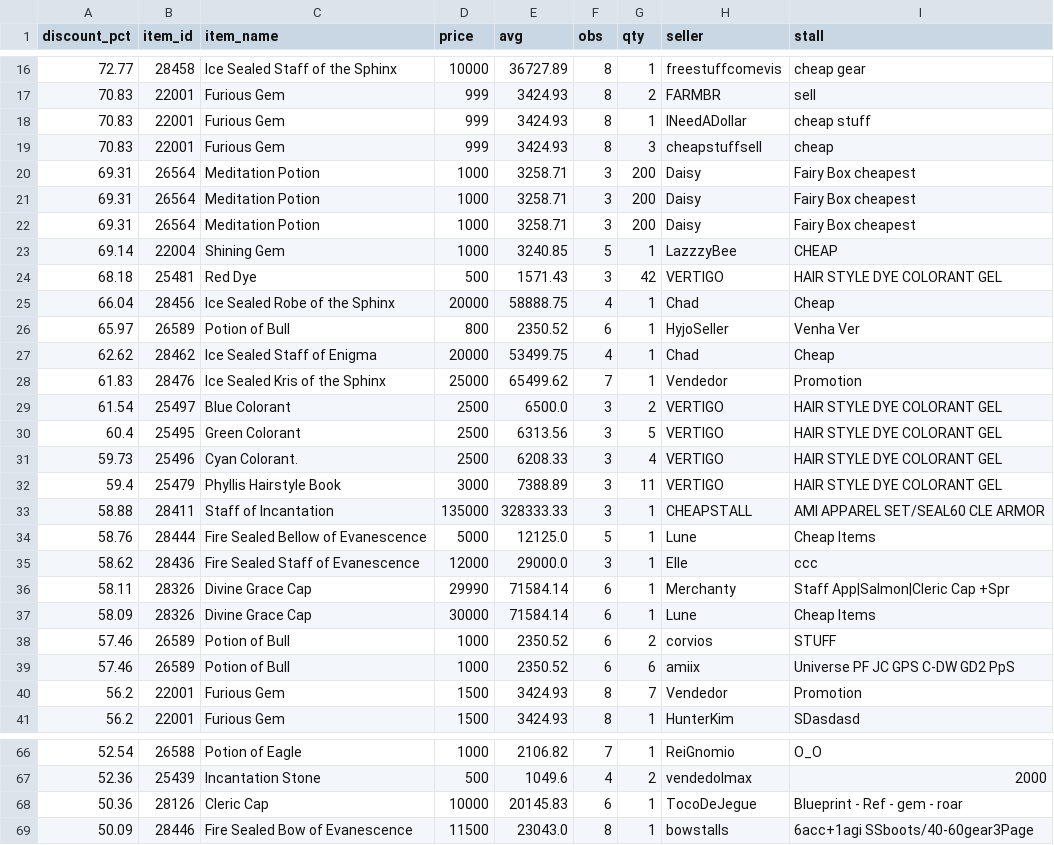
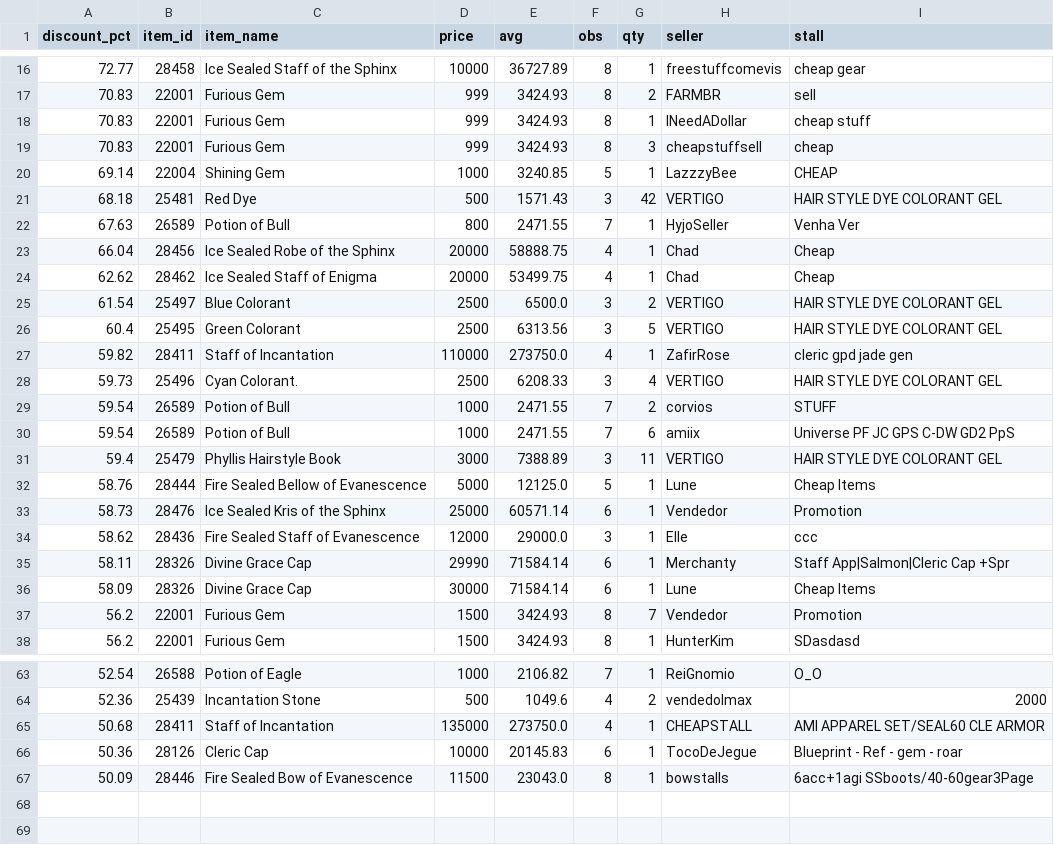
Before and after one commit to Bunencio/moon-discounts, a CSV file: docs/discount_hits_ge_50pct.csv, drawn as a sheet; only a part is shown, gaps mark what is left out; removed rows and columns are numbered as before the commit, all else as after; the diff names each change by its address in the sheet, - before the commit and + after, or states it on an @@ line.

```diff
--- a/docs/discount_hits_ge_50pct.csv
+++ b/docs/discount_hits_ge_50pct.csv
-row 20: 69.31 | 26564 | Meditation Potion | 1000 | 3258.71 | 3 | 200 | Daisy | Fairy Box cheapest
-row 21: 69.31 | 26564 | Meditation Potion | 1000 | 3258.71 | 3 | 200 | Daisy | Fairy Box cheapest
-row 22: 69.31 | 26564 | Meditation Potion | 1000 | 3258.71 | 3 | 200 | Daisy | Fairy Box cheapest
+row 22: 67.63 | 26589 | Potion of Bull | 800 | 2471.55 | 7 | 1 | HyjoSeller | Venha Ver
-row 26: 65.97 | 26589 | Potion of Bull | 800 | 2350.52 | 6 | 1 | HyjoSeller | Venha Ver
-row 28: 61.83 | 28476 | Ice Sealed Kris of the Sphinx | 25000 | 65499.62 | 7 | 1 | Vendedor | Promotion
+row 27: 59.82 | 28411 | Staff of Incantation | 110000 | 273750.0 | 4 | 1 | ZafirRose | cleric gpd jade gen
+row 29: 59.54 | 26589 | Potion of Bull | 1000 | 2471.55 | 7 | 2 | corvios | STUFF
+row 30: 59.54 | 26589 | Potion of Bull | 1000 | 2471.55 | 7 | 6 | amiix | Universe PF JC GPS C-DW GD2 PpS
-row 33: 58.88 | 28411 | Staff of Incantation | 135000 | 328333.33 | 3 | 1 | CHEAPSTALL | AMI APPAREL SET/SEAL60 CLE ARMOR
+row 33: 58.73 | 28476 | Ice Sealed Kris of the Sphinx | 25000 | 60571.14 | 6 | 1 | Vendedor | Promotion
-row 38: 57.46 | 26589 | Potion of Bull | 1000 | 2350.52 | 6 | 2 | corvios | STUFF
-row 39: 57.46 | 26589 | Potion of Bull | 1000 | 2350.52 | 6 | 6 | amiix | Universe PF JC GPS C-DW GD2 PpS
+row 65: 50.68 | 28411 | Staff of Incantation | 135000 | 273750.0 | 4 | 1 | CHEAPSTALL | AMI APPAREL SET/SEAL60 CLE ARMOR
```
Also changed, not shown: docs/profit_hits_ge_20000.csv.
